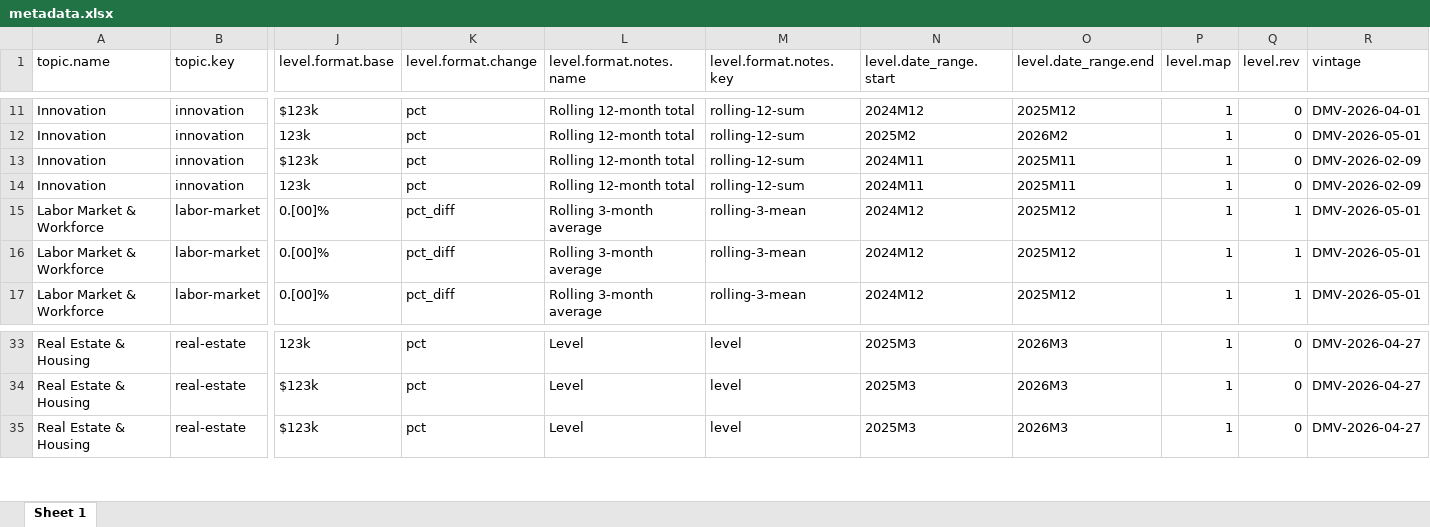
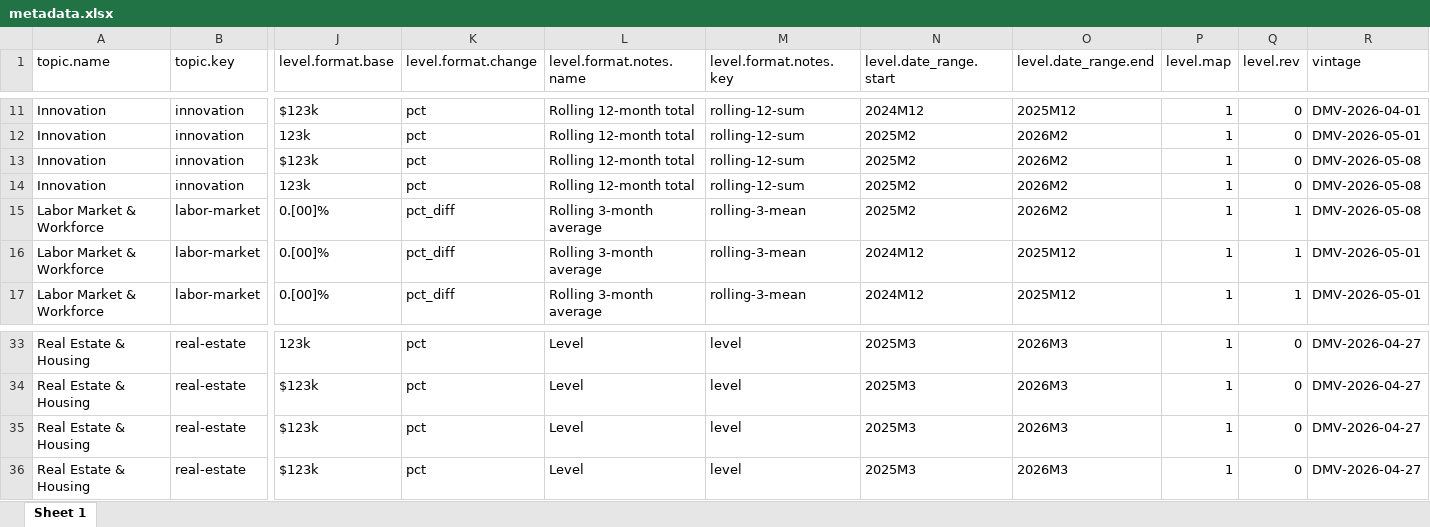
Before and after one commit to afdta/dmv-tracker-staging, an Excel workbook: input-data/metadata.xlsx, sheet Sheet 1, drawn as a sheet; only a part is shown, gaps mark what is left out; values as stored, in another font and other column widths than the file's, no borders; rows hold the shown columns only; the diff names each change by its address in the sheet, - before the commit and + after, or states it on an @@ line.

```diff
--- a/input-data/metadata.xlsx (sheet Sheet 1)
+++ b/input-data/metadata.xlsx (sheet Sheet 1)
-N13:N14 (level.date_range.start): 2024M11
+N13:N14 (level.date_range.start): 2025M2
-O13:O14 (level.date_range.end): 2025M11
+O13:O14 (level.date_range.end): 2026M2
-R13:R14 (vintage): DMV-2026-02-09
+R13:R14 (vintage): DMV-2026-05-08
-N15 (level.date_range.start): 2024M12
+N15 (level.date_range.start): 2025M2
-O15 (level.date_range.end): 2025M12
+O15 (level.date_range.end): 2026M2
-R15 (vintage): DMV-2026-05-01
+R15 (vintage): DMV-2026-05-08
+row 35: Real Estate & Housing | real-estate | $123k | pct | Level | level | 2025M3 | 2026M3 | 1 | 0 | DMV-2026-04-27
```
Also changed, not shown: 8 other files.
